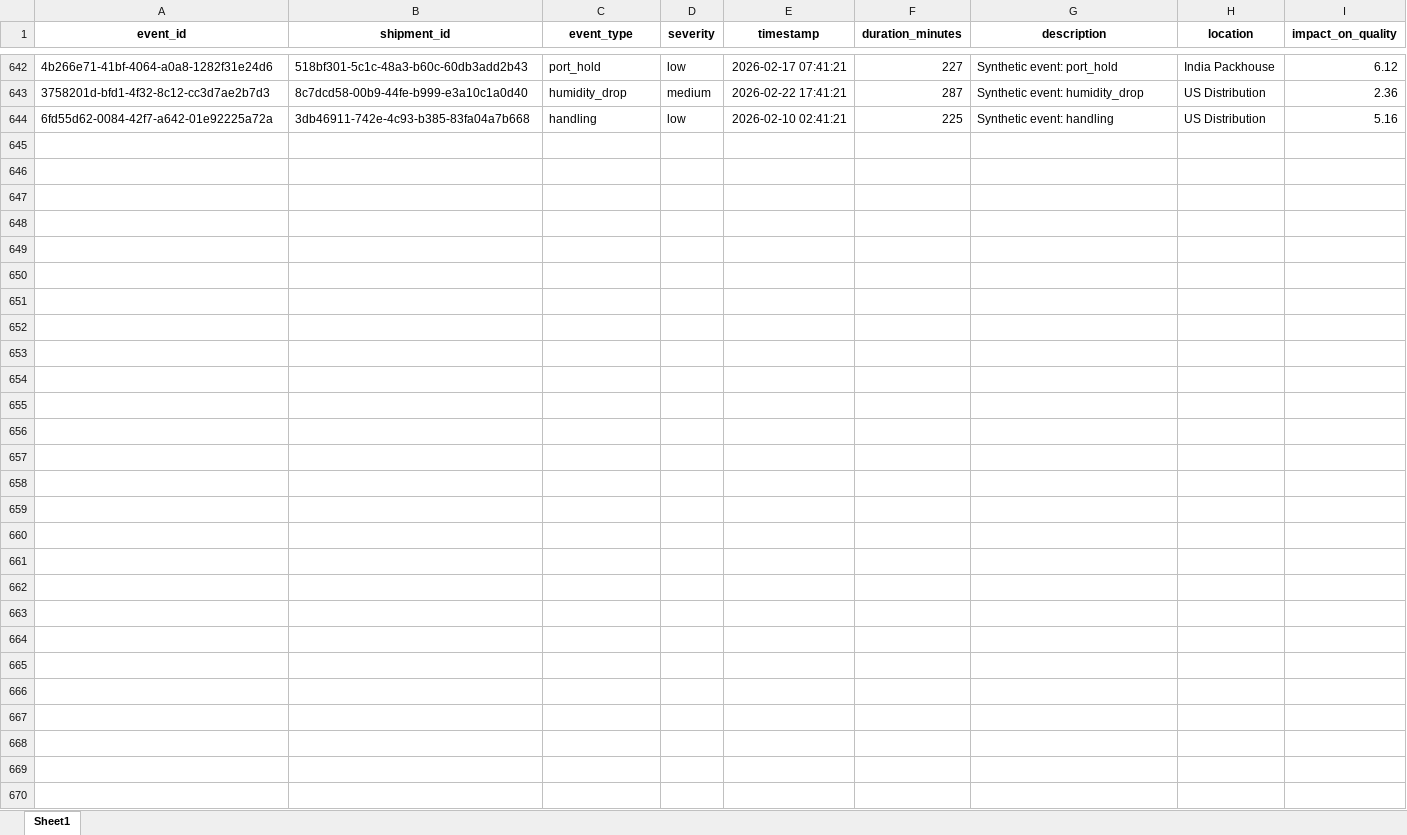
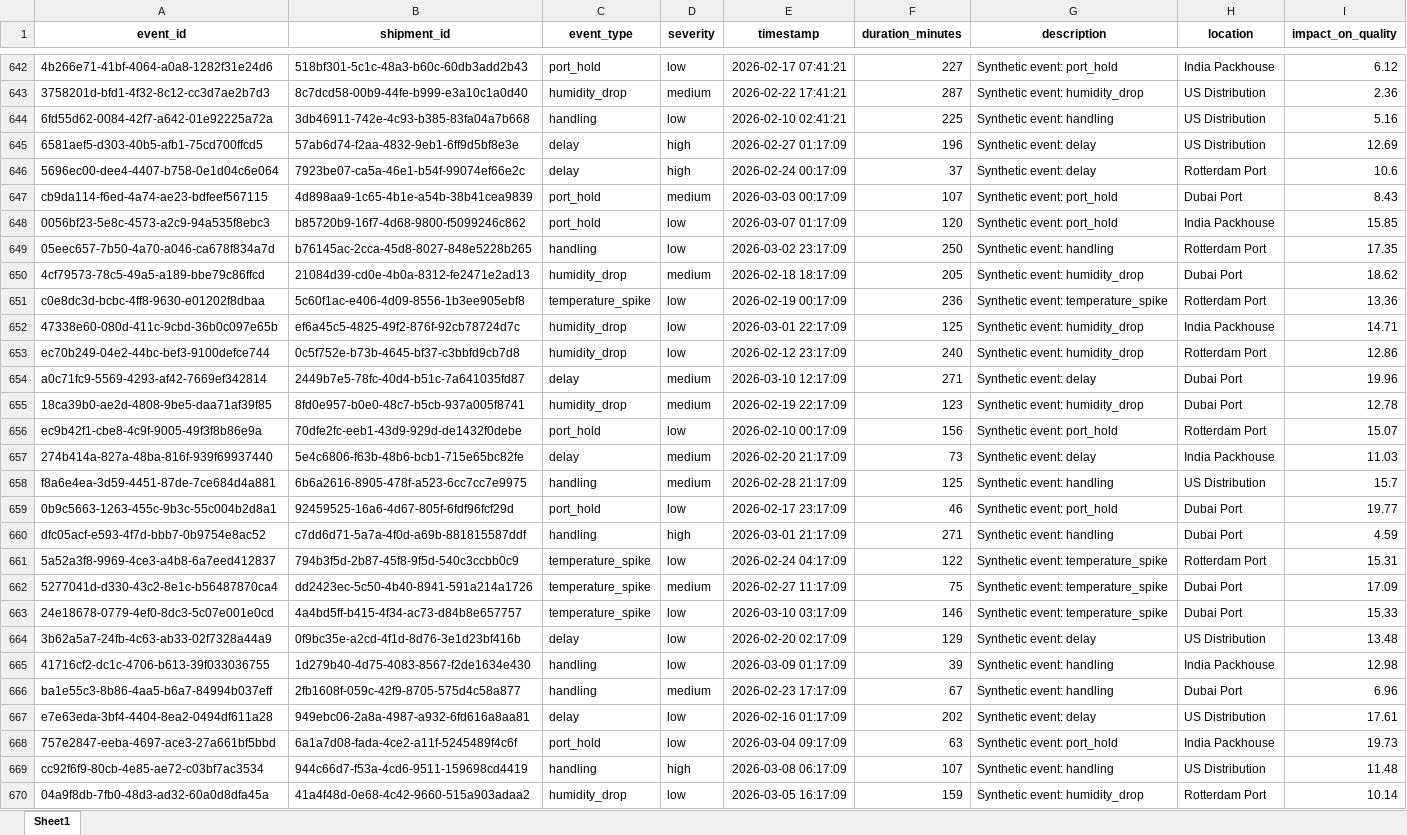
Before and after one commit to KavyaKunchaparthi/cold-chain-data-generator, an Excel workbook: events.xlsx, sheet Sheet1, drawn as a sheet; only a part is shown, gaps mark what is left out; values as stored, in another font and other column widths than the file's, no borders; the diff names each change by its address in the sheet, - before the commit and + after, or states it on an @@ line.

```diff
--- a/events.xlsx (sheet Sheet1)
+++ b/events.xlsx (sheet Sheet1)
+row 645: 6581aef5-d303-40b5-afb1-75cd700ffcd5 | 57ab6d74-f2aa-4832-9eb1-6ff9d5bf8e3e | delay | high | 2026-02-27 01:17:09 | 196 | Synthetic event: delay | US Distribution | 12.69
+row 646: 5696ec00-dee4-4407-b758-0e1d04c6e064 | 7923be07-ca5a-46e1-b54f-99074ef66e2c | delay | high | 2026-02-24 00:17:09 | 37 | Synthetic event: delay | Rotterdam Port | 10.6
+row 647: cb9da114-f6ed-4a74-ae23-bdfeef567115 | 4d898aa9-1c65-4b1e-a54b-38b41cea9839 | port_hold | medium | 2026-03-03 00:17:09 | 107 | Synthetic event: port_hold | Dubai Port | 8.43
+row 648: 0056bf23-5e8c-4573-a2c9-94a535f8ebc3 | b85720b9-16f7-4d68-9800-f5099246c862 | port_hold | low | 2026-03-07 01:17:09 | 120 | Synthetic event: port_hold | India Packhouse | 15.85
+row 649: 05eec657-7b50-4a70-a046-ca678f834a7d | b76145ac-2cca-45d8-8027-848e5228b265 | handling | low | 2026-03-02 23:17:09 | 250 | Synthetic event: handling | Rotterdam Port | 17.35
+row 650: 4cf79573-78c5-49a5-a189-bbe79c86ffcd | 21084d39-cd0e-4b0a-8312-fe2471e2ad13 | humidity_drop | medium | 2026-02-18 18:17:09 | 205 | Synthetic event: humidity_drop | Dubai Port | 18.62
+row 651: c0e8dc3d-bcbc-4ff8-9630-e01202f8dbaa | 5c60f1ac-e406-4d09-8556-1b3ee905ebf8 | temperature_spike | low | 2026-02-19 00:17:09 | 236 | Synthetic event: temperature_spike | Rotterdam Port | 13.36
+row 652: 47338e60-080d-411c-9cbd-36b0c097e65b | ef6a45c5-4825-49f2-876f-92cb78724d7c | humidity_drop | low | 2026-03-01 22:17:09 | 125 | Synthetic event: humidity_drop | India Packhouse | 14.71
+row 653: ec70b249-04e2-44bc-bef3-9100defce744 | 0c5f752e-b73b-4645-bf37-c3bbfd9cb7d8 | humidity_drop | low | 2026-02-12 23:17:09 | 240 | Synthetic event: humidity_drop | Rotterdam Port | 12.86
+row 654: a0c71fc9-5569-4293-af42-7669ef342814 | 2449b7e5-78fc-40d4-b51c-7a641035fd87 | delay | medium | 2026-03-10 12:17:09 | 271 | Synthetic event: delay | Dubai Port | 19.96
+row 655: 18ca39b0-ae2d-4808-9be5-daa71af39f85 | 8fd0e957-b0e0-48c7-b5cb-937a005f8741 | humidity_drop | medium | 2026-02-19 22:17:09 | 123 | Synthetic event: humidity_drop | Dubai Port | 12.78
+row 656: ec9b42f1-cbe8-4c9f-9005-49f3f8b86e9a | 70dfe2fc-eeb1-43d9-929d-de1432f0debe | port_hold | low | 2026-02-10 00:17:09 | 156 | Synthetic event: port_hold | Rotterdam Port | 15.07
+row 657: 274b414a-827a-48ba-816f-939f69937440 | 5e4c6806-f63b-48b6-bcb1-715e65bc82fe | delay | medium | 2026-02-20 21:17:09 | 73 | Synthetic event: delay | India Packhouse | 11.03
+row 658: f8a6e4ea-3d59-4451-87de-7ce684d4a881 | 6b6a2616-8905-478f-a523-6cc7cc7e9975 | handling | medium | 2026-02-28 21:17:09 | 125 | Synthetic event: handling | US Distribution | 15.7
+row 659: 0b9c5663-1263-455c-9b3c-55c004b2d8a1 | 92459525-16a6-4d67-805f-6fdf96fcf29d | port_hold | low | 2026-02-17 23:17:09 | 46 | Synthetic event: port_hold | Dubai Port | 19.77
+row 660: dfc05acf-e593-4f7d-bbb7-0b9754e8ac52 | c7dd6d71-5a7a-4f0d-a69b-881815587ddf | handling | high | 2026-03-01 21:17:09 | 271 | Synthetic event: handling | Dubai Port | 4.59
+row 661: 5a52a3f8-9969-4ce3-a4b8-6a7eed412837 | 794b3f5d-2b87-45f8-9f5d-540c3ccbb0c9 | temperature_spike | low | 2026-02-24 04:17:09 | 122 | Synthetic event: temperature_spike | Rotterdam Port | 15.31
+row 662: 5277041d-d330-43c2-8e1c-b56487870ca4 | dd2423ec-5c50-4b40-8941-591a214a1726 | temperature_spike | medium | 2026-02-27 11:17:09 | 75 | Synthetic event: temperature_spike | Dubai Port | 17.09
+row 663: 24e18678-0779-4ef0-8dc3-5c07e001e0cd | 4a4bd5ff-b415-4f34-ac73-d84b8e657757 | temperature_spike | low | 2026-03-10 03:17:09 | 146 | Synthetic event: temperature_spike | Dubai Port | 15.33
+row 664: 3b62a5a7-24fb-4c63-ab33-02f7328a44a9 | 0f9bc35e-a2cd-4f1d-8d76-3e1d23bf416b | delay | low | 2026-02-20 02:17:09 | 129 | Synthetic event: delay | US Distribution | 13.48
+row 665: 41716cf2-dc1c-4706-b613-39f033036755 | 1d279b40-4d75-4083-8567-f2de1634e430 | handling | low | 2026-03-09 01:17:09 | 39 | Synthetic event: handling | India Packhouse | 12.98
+row 666: ba1e55c3-8b86-4aa5-b6a7-84994b037eff | 2fb1608f-059c-42f9-8705-575d4c58a877 | handling | medium | 2026-02-23 17:17:09 | 67 | Synthetic event: handling | Dubai Port | 6.96
+row 667: e7e63eda-3bf4-4404-8ea2-0494df611a28 | 949ebc06-2a8a-4987-a932-6fd616a8aa81 | delay | low | 2026-02-16 01:17:09 | 202 | Synthetic event: delay | US Distribution | 17.61
+row 668: 757e2847-eeba-4697-ace3-27a661bf5bbd | 6a1a7d08-fada-4ce2-a11f-5245489f4c6f | port_hold | low | 2026-03-04 09:17:09 | 63 | Synthetic event: port_hold | India Packhouse | 19.73
+row 669: cc92f6f9-80cb-4e85-ae72-c03bf7ac3534 | 944c66d7-f53a-4cd6-9511-159698cd4419 | handling | high | 2026-03-08 06:17:09 | 107 | Synthetic event: handling | US Distribution | 11.48
+row 670: 04a9f8db-7fb0-48d3-ad32-60a0d8dfa45a | 41a4f48d-0e68-4c42-9660-515a903adaa2 | humidity_drop | low | 2026-03-05 16:17:09 | 159 | Synthetic event: humidity_drop | Rotterdam Port | 10.14
```
Also changed, not shown: decision_log.xlsx, products_master.xlsx, 6 other files.
